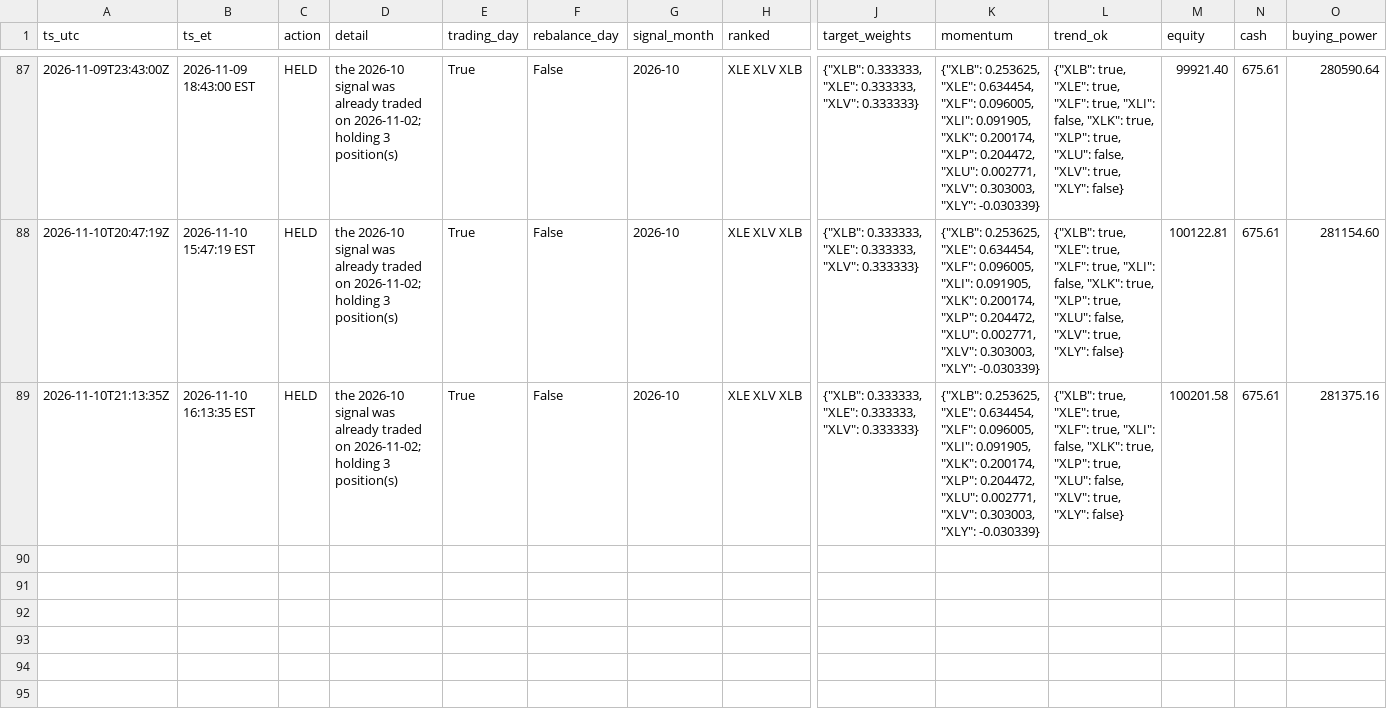
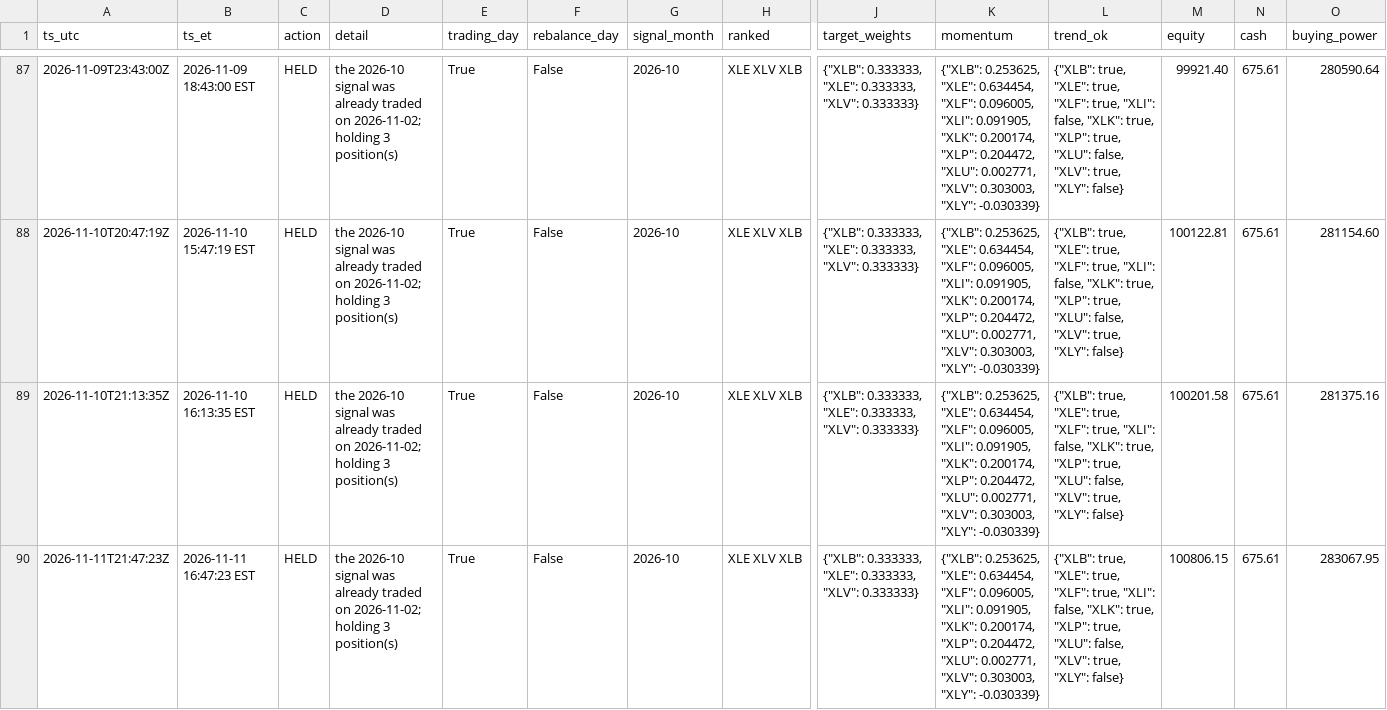
Before and after one commit to aagii20012/stock-failed, a CSV file: faber-lean/paper/paper_log.csv, drawn as a sheet; only a part is shown, gaps mark what is left out; rows hold the shown columns only; the diff names each change by its address in the sheet, - before the commit and + after, or states it on an @@ line.

```diff
--- a/faber-lean/paper/paper_log.csv
+++ b/faber-lean/paper/paper_log.csv
+row 90: 2026-11-11T21:47:23Z | 2026-11-11 16:47:23 EST | HELD | the 2026-10 signal was already traded on 2026-11-02; holding 3 position(s) | True | False | 2026-10 | XLE XLV XLB | {"XLB": 0.333333, "XLE": 0.333333, "XLV": 0.333333} | {"XLB": 0.253625, "XLE": 0.634454, "XLF": 0.096005, "XLI": 0.091905, "XLK": 0.200174, "XLP": 0.204472, "XLU": 0.002771, "XLV": 0.303003, "XLY": -0.030339} | {"XLB": true, "XLE": true, "XLF": true, "XLI": false, "XLK": true, "XLP": true, "XLU": false, "XLV": true, "XLY": false} | 100806.15 | 675.61 | 283067.95
```
Also changed, not shown: 1 other file.
